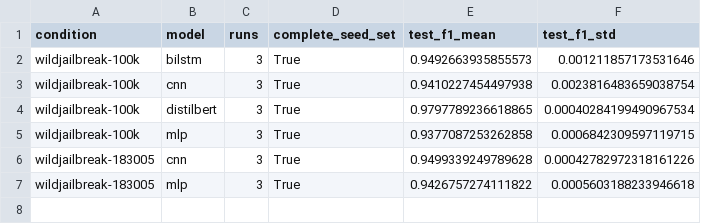
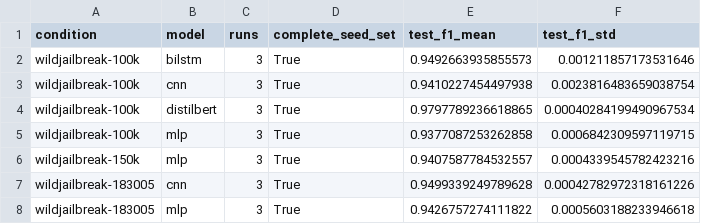
Before and after one commit to Deep-Axe/llm-prompt-detection, a CSV file: results/experiments/summary.csv, drawn as a sheet.

```diff
--- a/results/experiments/summary.csv
+++ b/results/experiments/summary.csv
@@ -5,2 +5,3 @@ wildjailbreak-100k,distilbert,3,True,0.9797789236618865,0.00040284199490967534
 wildjailbreak-100k,mlp,3,True,0.9377087253262858,0.0006842309597119715
+wildjailbreak-150k,mlp,3,True,0.9407587784532557,0.0004339545782423216
 wildjailbreak-183005,cnn,3,True,0.9499339249789628,0.00042782972318161226
```
Also changed, not shown: results/experiments/scaling_comparison.csv, results/experiments/validation_curves.csv, 6 other files.
